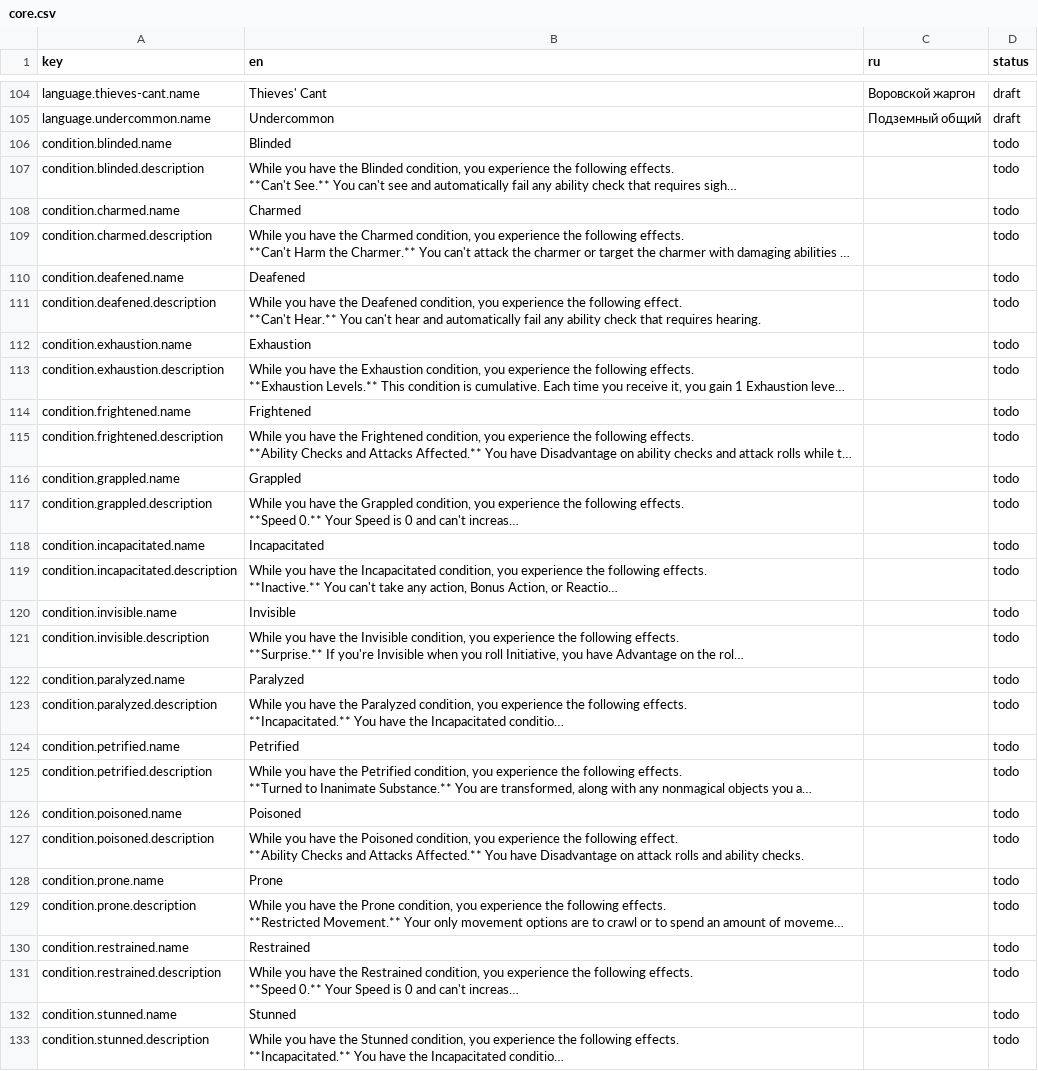
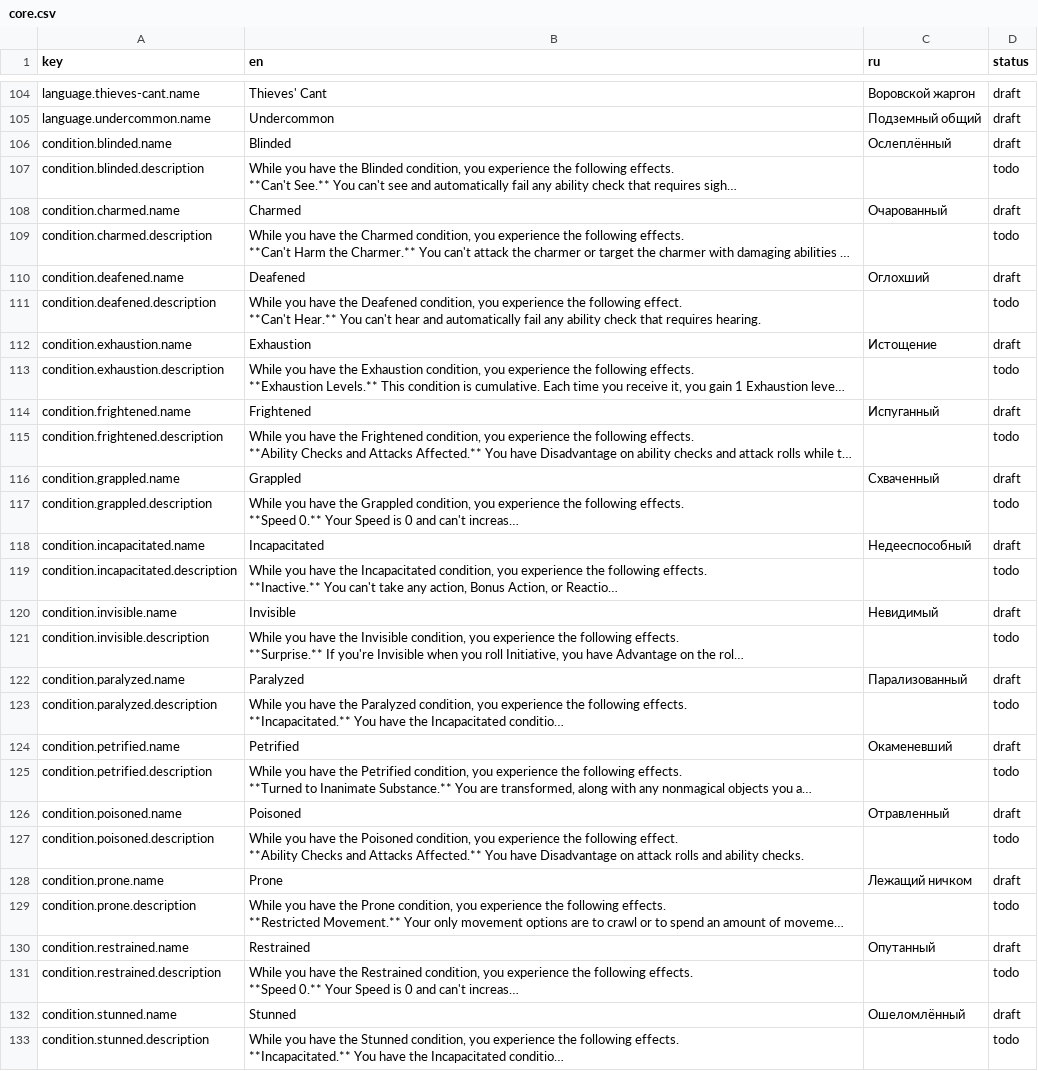
Before and after one commit to Korrusx/DndBuilder, a CSV file: data-pipeline/translations/core.csv, drawn as a sheet; only a part is shown, gaps mark what is left out; long unchanged cells end in …; the diff covers the shown part only; the diff names each change by its address in the sheet, - before the commit and + after, or states it on an @@ line.

```diff
--- a/data-pipeline/translations/core.csv
+++ b/data-pipeline/translations/core.csv
-C106 (ru): (empty)
+C106 (ru): Ослеплённый
-D106 (status): todo
+D106 (status): draft
-C108 (ru): (empty)
+C108 (ru): Очарованный
-D108 (status): todo
+D108 (status): draft
-C110 (ru): (empty)
+C110 (ru): Оглохший
-D110 (status): todo
+D110 (status): draft
-C112 (ru): (empty)
+C112 (ru): Истощение
-D112 (status): todo
+D112 (status): draft
-C114 (ru): (empty)
+C114 (ru): Испуганный
-D114 (status): todo
+D114 (status): draft
-C116 (ru): (empty)
+C116 (ru): Схваченный
-D116 (status): todo
+D116 (status): draft
-C118 (ru): (empty)
+C118 (ru): Недееспособный
-D118 (status): todo
+D118 (status): draft
-C120 (ru): (empty)
+C120 (ru): Невидимый
-D120 (status): todo
+D120 (status): draft
-C122 (ru): (empty)
+C122 (ru): Парализованный
-D122 (status): todo
+D122 (status): draft
-C124 (ru): (empty)
+C124 (ru): Окаменевший
-D124 (status): todo
+D124 (status): draft
-C126 (ru): (empty)
+C126 (ru): Отравленный
-D126 (status): todo
+D126 (status): draft
-C128 (ru): (empty)
+C128 (ru): Лежащий ничком
-D128 (status): todo
+D128 (status): draft
-C130 (ru): (empty)
+C130 (ru): Опутанный
-D130 (status): todo
+D130 (status): draft
-C132 (ru): (empty)
+C132 (ru): Ошеломлённый
-D132 (status): todo
+D132 (status): draft
```
Also changed, not shown: 28 edited cells elsewhere in this file, data-pipeline/translations/equipment.csv, 15 other files.
